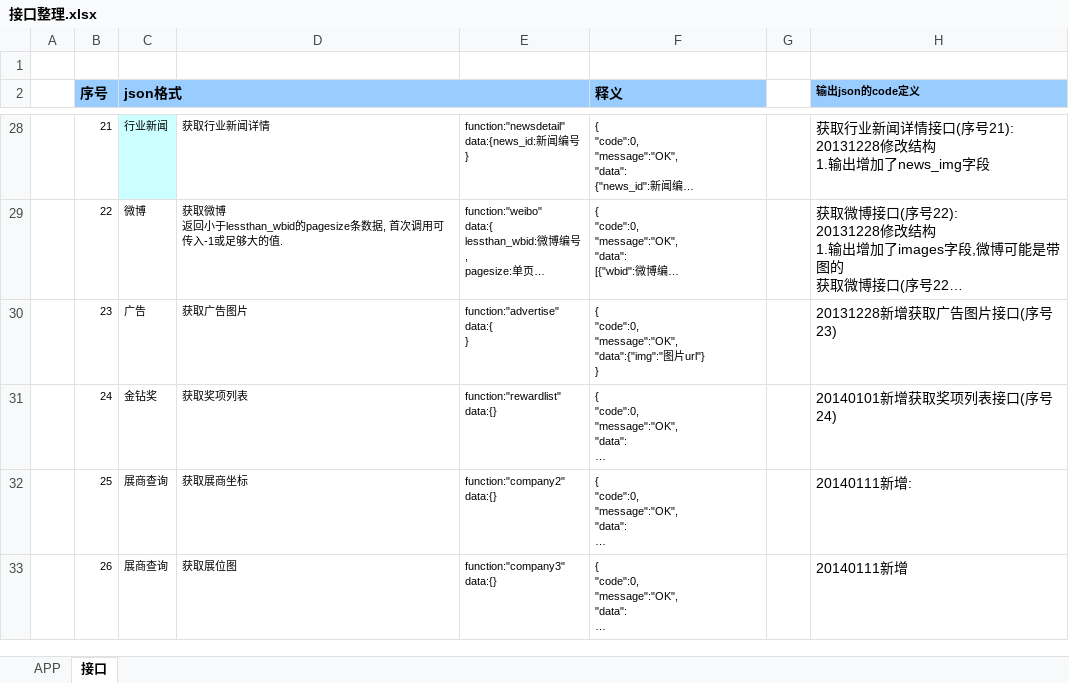
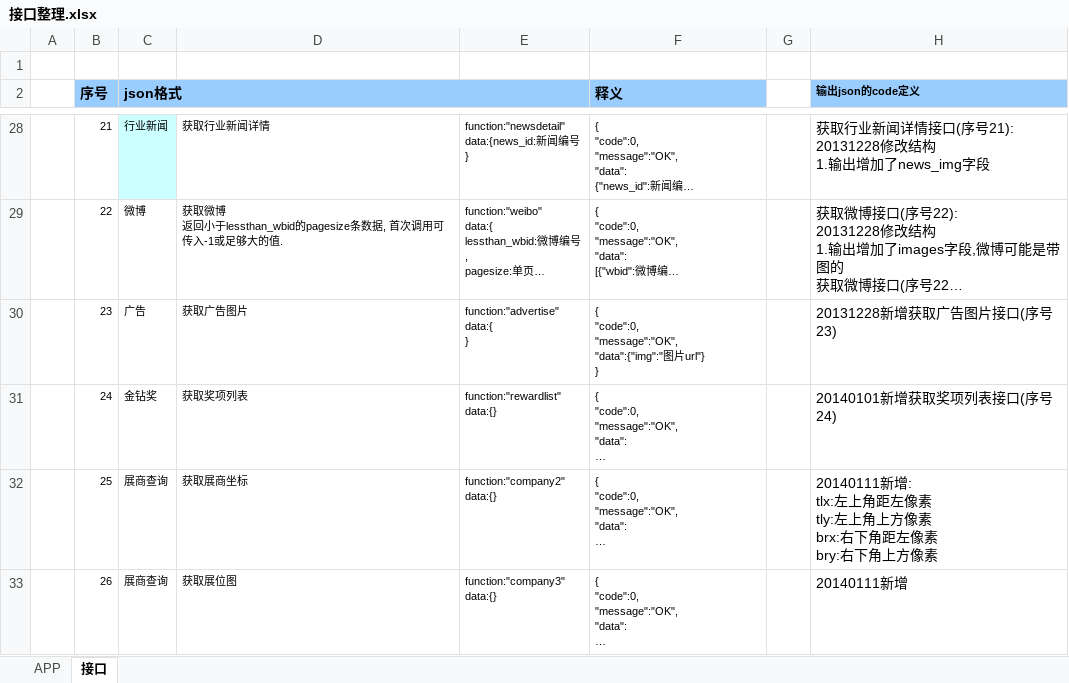
Before and after one commit to CleanChinaAppTeam/CleanChinaAppBackground, an Excel workbook: 接口整理.xlsx, sheet 接口, drawn as a sheet; only a part is shown, gaps mark what is left out; long unchanged cells end in …; values as stored, in another font and other column widths than the file's, no borders; ↵ is a line break in a cell; the diff names each change by its address in the sheet, - before the commit and + after, or states it on an @@ line.

Commit message:
update

```diff
--- a/接口整理.xlsx (sheet 接口)
+++ b/接口整理.xlsx (sheet 接口)
-H32 (输出json的code定义): 20140111新增:
+H32 (输出json的code定义): 20140111新增: ↵ tlx:左上角距左像素 ↵ tly:左上角上方像素 ↵ brx:右下角距左像素 ↵ bry:右下角上方像素
```
